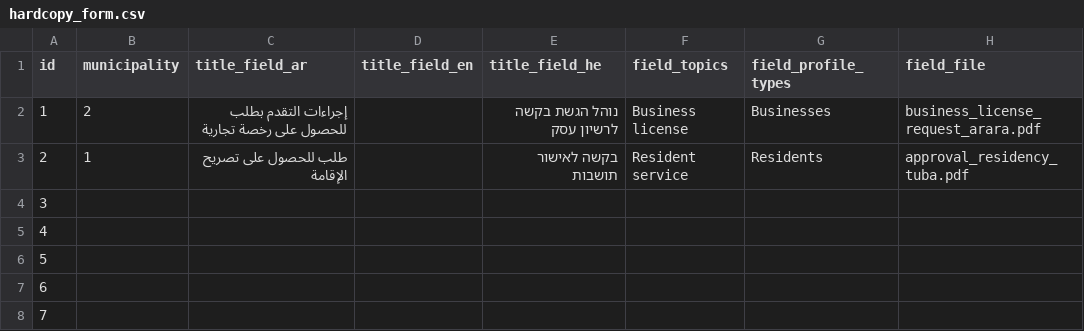
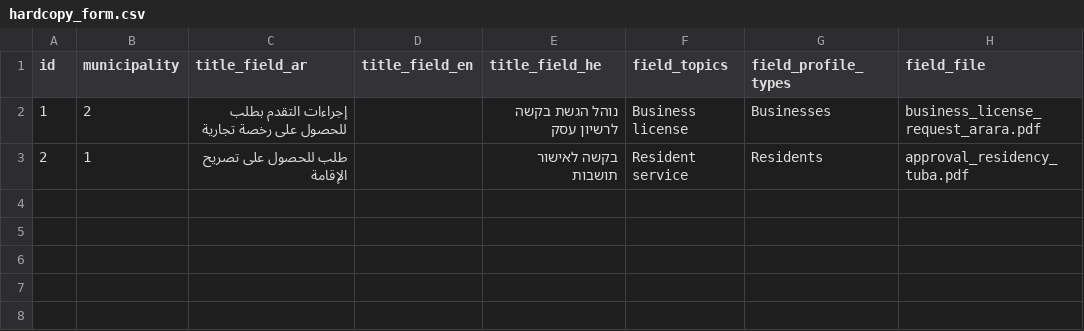
Before and after one commit to Gizra/Municipality, a CSV file: server/hedley/modules/custom/hedley_migrate/csv/hardcopy_form.csv, drawn as a sheet.

Commit message:
Removing empty rows

```diff
--- a/server/hedley/modules/custom/hedley_migrate/csv/hardcopy_form.csv
+++ b/server/hedley/modules/custom/hedley_migrate/csv/hardcopy_form.csv
@@ -3,6 +3 @@ id,municipality,title_field_ar,title_field_en,title_field_he,field_topics,field_
 2,1,طلب للحصول على تصريح الإقامة,,בקשה לאישור תושבות,Resident service,Residents,approval_residency_tuba.pdf
-3,,,,,,,
-4,,,,,,,
-5,,,,,,,
-6,,,,,,,
-7,,,,,,,
```
